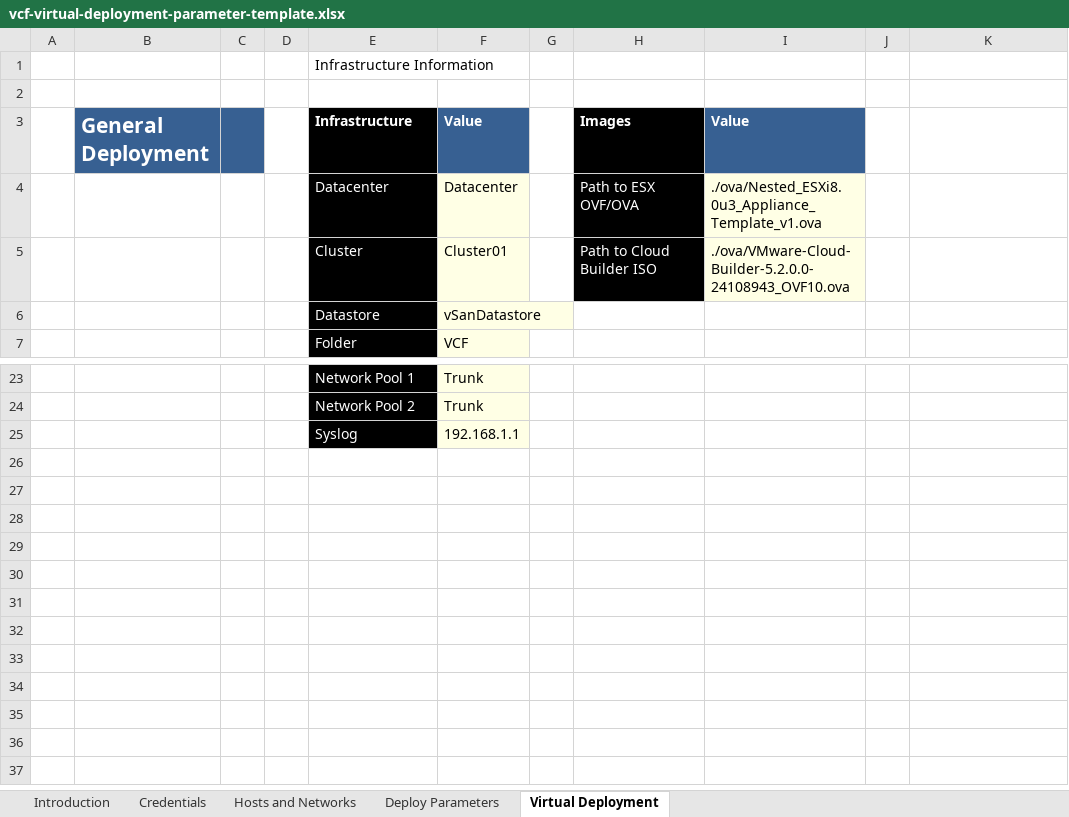
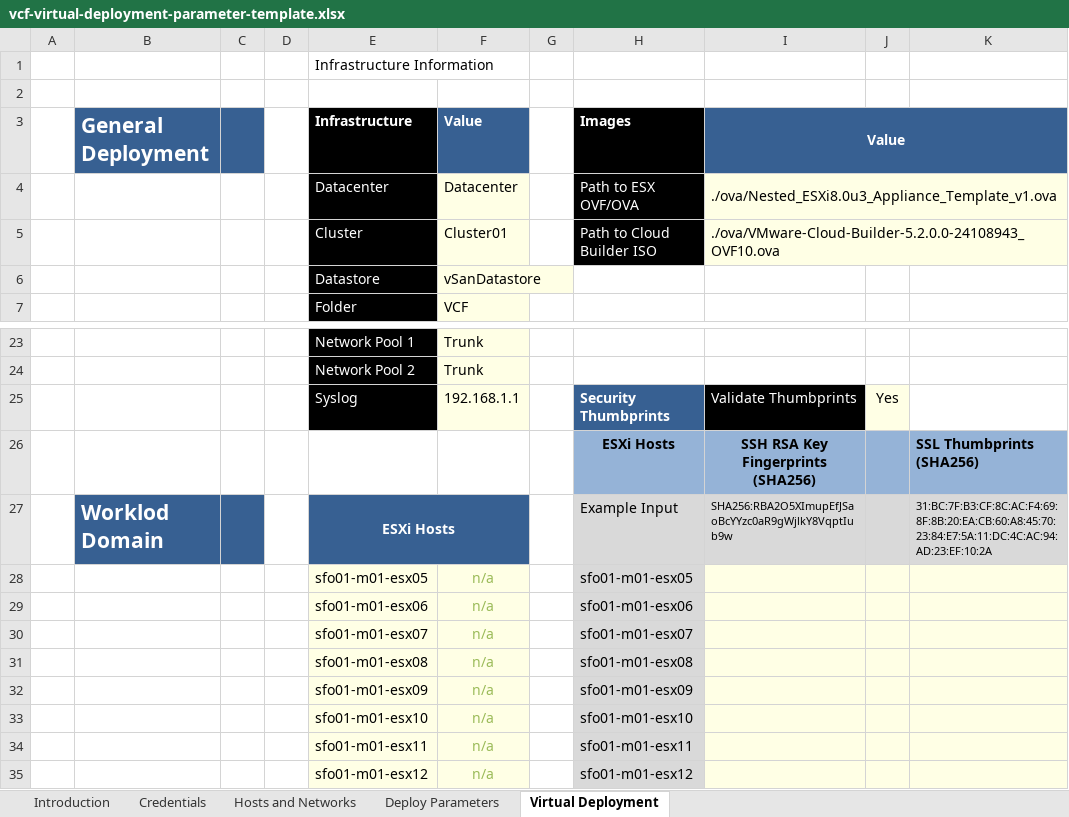
Before and after one commit to mdaneri/vcf-automated-lab-deployment, an Excel workbook: vcf-virtual-deployment-parameter-template.xlsx, sheet Virtual Deployment, drawn as a sheet; only a part is shown, gaps mark what is left out; values as stored, in another font and other column widths than the file's, no borders; charts and pictures and conditional formats not drawn; removed rows and columns are numbered as before the commit, all else as after; the diff names each change by its address in the sheet, - before the commit and + after, or states it on an @@ line.

```diff
--- a/vcf-virtual-deployment-parameter-template.xlsx (sheet Virtual Deployment)
+++ b/vcf-virtual-deployment-parameter-template.xlsx (sheet Virtual Deployment)
-I3 alignment: left
+I3 alignment: center
+I3:K3 merged
-J3:K3 fill: none
+J3:K3 fill: #376092
+I4:K4 merged
-J4:K5 fill: none
+J4:K5 fill: #FFFFE5
+I5:K5 merged
-row 25:  |  |  |  | Syslog | 192.168.1.1
+row 25:  |  |  |  | Syslog | 192.168.1.1 |  | Security Thumbprints | Validate Thumbprints | Yes
+row 26:  |  |  |  |  |  |  | ESXi Hosts | SSH RSA Key Fingerprints (SHA256) |  | SSL Thumbprints (SHA256)
+row 27:  | Worklod Domain |  |  | ESXi Hosts |  |  | Example Input | SHA256:RBA2O5XImupEfJSaoBcYYzc0aR9gWjlkY8VqptIub9w |  | 31:BC:7F:B3:CF:8C:AC:F4:69:8F:8B:20:EA:CB:60:A8:45:70:23:84:E7:5A:11:DC:4C:AC:94:AD:23:EF:10:2A
+row 28:  |  |  |  | sfo01-m01-esx05 | n/a |  | sfo01-m01-esx05
+row 29:  |  |  |  | sfo01-m01-esx06 | n/a |  | sfo01-m01-esx06
+row 30:  |  |  |  | sfo01-m01-esx07 | n/a |  | sfo01-m01-esx07
+row 31:  |  |  |  | sfo01-m01-esx08 | n/a |  | sfo01-m01-esx08
+row 32:  |  |  |  | sfo01-m01-esx09 | n/a |  | sfo01-m01-esx09
+row 33:  |  |  |  | sfo01-m01-esx10 | n/a |  | sfo01-m01-esx10
+row 34:  |  |  |  | sfo01-m01-esx11 | n/a |  | sfo01-m01-esx11
+row 35:  |  |  |  | sfo01-m01-esx12 | n/a |  | sfo01-m01-esx12
```
Also changed, not shown: charts or pictures.
